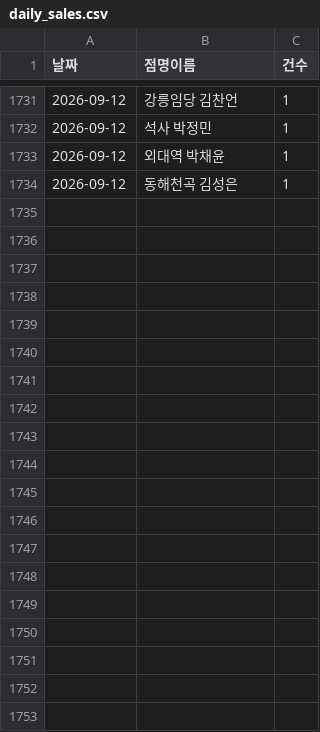
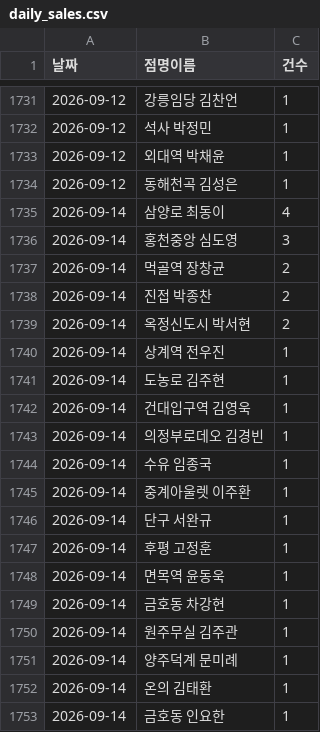
Before and after one commit to khbae0101/GD_opening_bot, a CSV file: data/daily_sales.csv, drawn as a sheet; only a part is shown, gaps mark what is left out; the diff covers the shown part only; the diff names each change by its address in the sheet, - before the commit and + after, or states it on an @@ line.

```diff
--- a/data/daily_sales.csv
+++ b/data/daily_sales.csv
+row 1735: 2026-09-14 | 삼양로 최동이 | 4
+row 1736: 2026-09-14 | 홍천중앙 심도영 | 3
+row 1737: 2026-09-14 | 먹골역 장창균 | 2
+row 1738: 2026-09-14 | 진접 박종찬 | 2
+row 1739: 2026-09-14 | 옥정신도시 박서현 | 2
+row 1740: 2026-09-14 | 상계역 전우진 | 1
+row 1741: 2026-09-14 | 도농로 김주현 | 1
+row 1742: 2026-09-14 | 건대입구역 김영욱 | 1
+row 1743: 2026-09-14 | 의정부로데오 김경빈 | 1
+row 1744: 2026-09-14 | 수유 임종국 | 1
+row 1745: 2026-09-14 | 중계아울렛 이주환 | 1
+row 1746: 2026-09-14 | 단구 서완규 | 1
+row 1747: 2026-09-14 | 후평 고정훈 | 1
+row 1748: 2026-09-14 | 면목역 윤동욱 | 1
+row 1749: 2026-09-14 | 금호동 차강현 | 1
+row 1750: 2026-09-14 | 원주무실 김주관 | 1
+row 1751: 2026-09-14 | 양주덕계 문미례 | 1
+row 1752: 2026-09-14 | 온의 김태환 | 1
+row 1753: 2026-09-14 | 금호동 인요한 | 1
```
Also changed, not shown: 10 added rows elsewhere in this file, data/award_results.csv, 1 other file.
